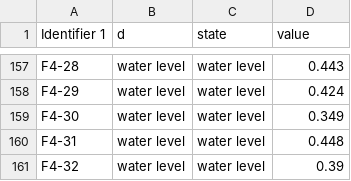
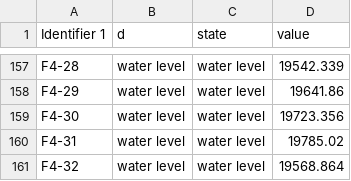
Before and after one commit to EarthSystemDiagnostics/cpt-picarr, a CSV file: R/www/raw_vs_processed.csv, drawn as a sheet; only a part is shown, gaps mark what is left out; the diff covers the shown part only; the diff names each change by its address in the sheet, - before the commit and + after, or states it on an @@ line.

```diff
--- a/R/www/raw_vs_processed.csv
+++ b/R/www/raw_vs_processed.csv
-D157 (value): 0.443
+D157 (value): 19542.339
-D158 (value): 0.424
+D158 (value): 19641.86
-D159 (value): 0.349
+D159 (value): 19723.356
-D160 (value): 0.448
+D160 (value): 19785.02
-D161 (value): 0.39
+D161 (value): 19568.864
```
Also changed, not shown: 27 edited cells elsewhere in this file.
